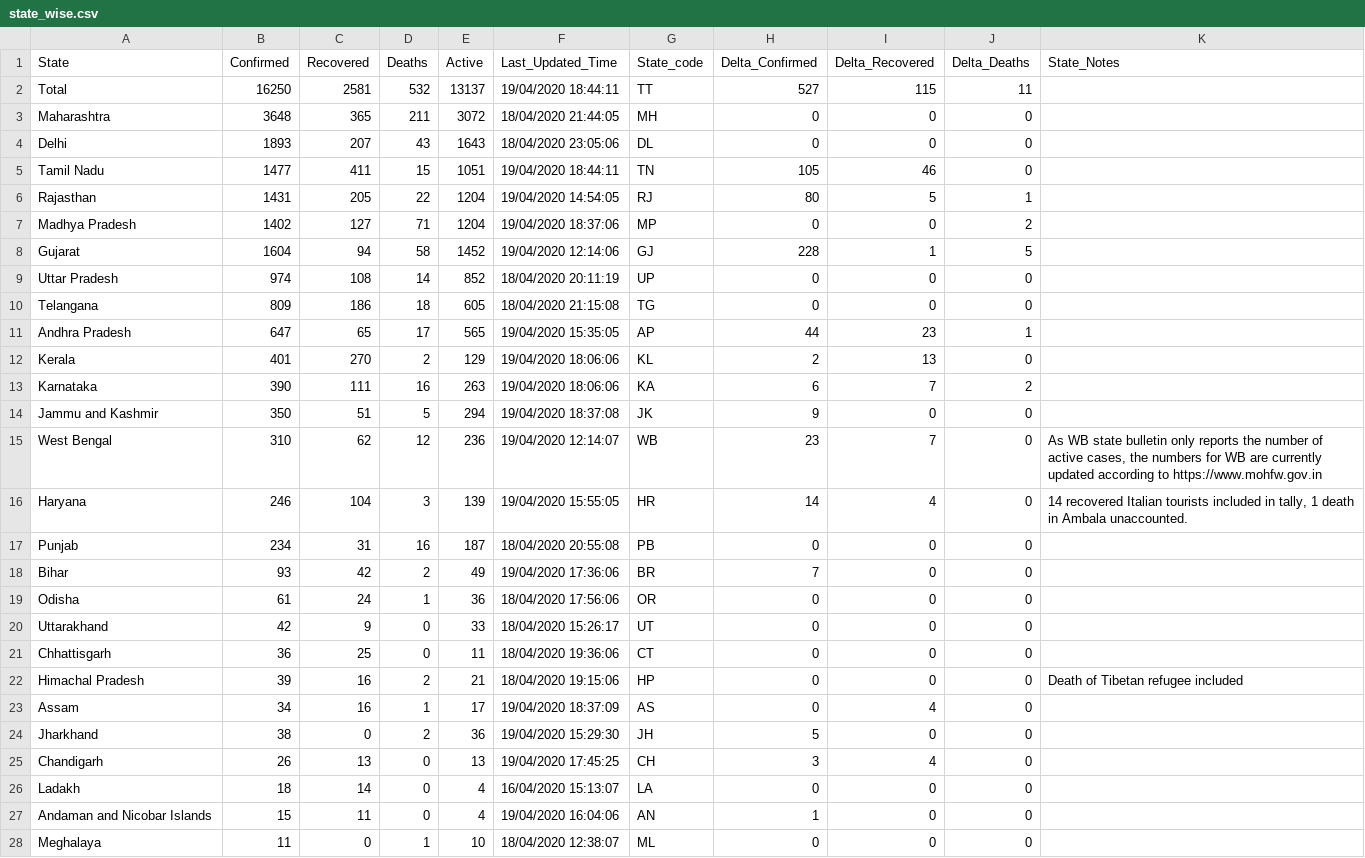
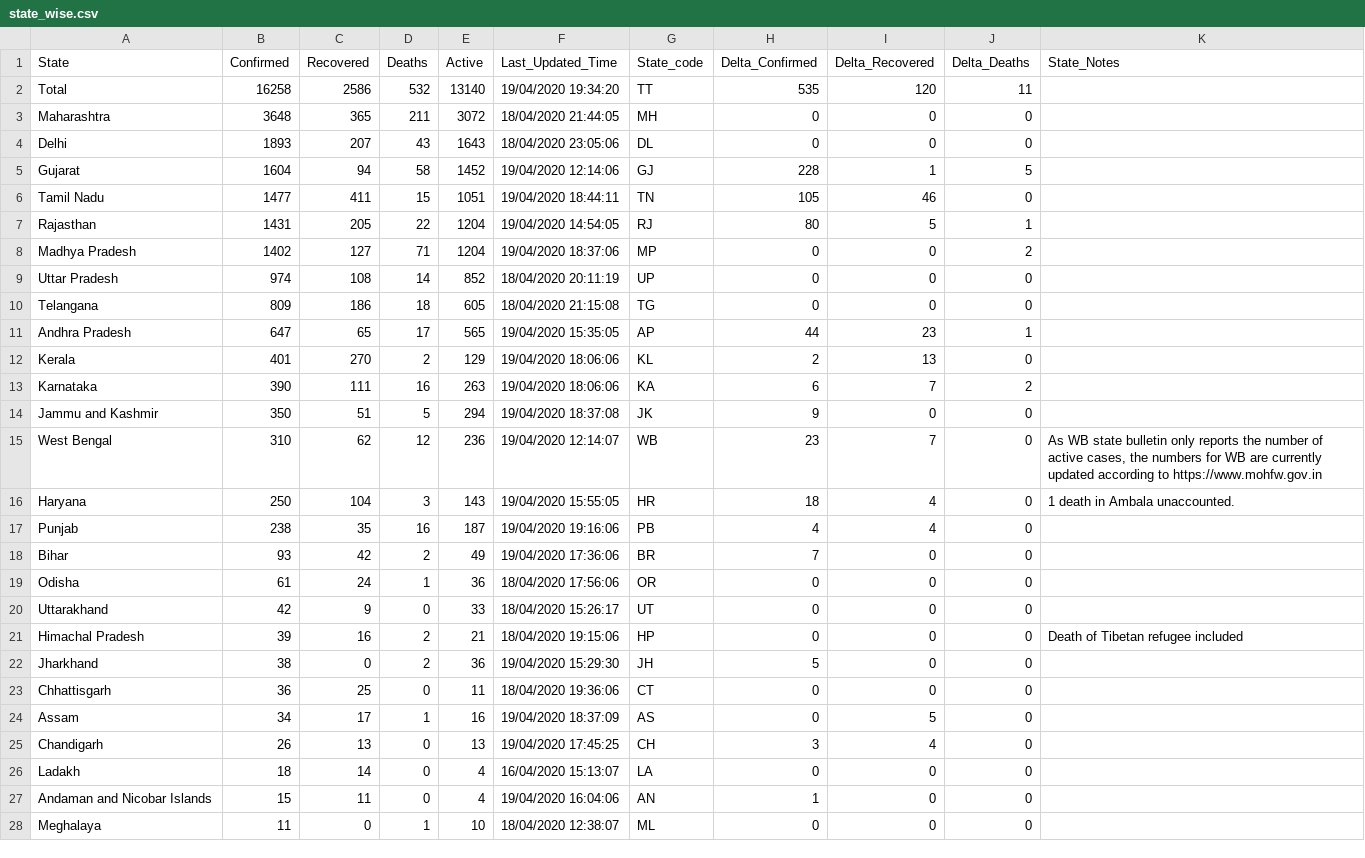
Before and after one commit to shuklaayush/api, a CSV file: csv/2020-04-19/state_wise.csv, drawn as a sheet; only a part is shown.

```diff
--- a/csv/2020-04-19/state_wise.csv
+++ b/csv/2020-04-19/state_wise.csv
@@ -1,5 +1,6 @@
 State,Confirmed,Recovered,Deaths,Active,Last_Updated_Time,State_code,Delta_Confirmed,Delta_Recovered,Delta_Deaths,State_Notes
-Total,16250,2581,532,13137,19/04/2020 18:44:11,TT,527,115,11,
+Total,16258,2586,532,13140,19/04/2020 19:34:20,TT,535,120,11,
 Maharashtra,3648,365,211,3072,18/04/2020 21:44:05,MH,0,0,0,
 Delhi,1893,207,43,1643,18/04/2020 23:05:06,DL,0,0,0,
+Gujarat,1604,94,58,1452,19/04/2020 12:14:06,GJ,228,1,5,
 Tamil Nadu,1477,411,15,1051,19/04/2020 18:44:11,TN,105,46,0,
@@ -7,3 +8,2 @@ Rajasthan,1431,205,22,1204,19/04/2020 14:54:05,RJ,80,5,1,
 Madhya Pradesh,1402,127,71,1204,19/04/2020 18:37:06,MP,0,0,2,
-Gujarat,1604,94,58,1452,19/04/2020 12:14:06,GJ,228,1,5,
 Uttar Pradesh,974,108,14,852,18/04/2020 20:11:19,UP,0,0,0,
@@ -15,4 +15,4 @@ Jammu and Kashmir,350,51,5,294,19/04/2020 18:37:08,JK,9,0,0,
 West Bengal,310,62,12,236,19/04/2020 12:14:07,WB,23,7,0,"As WB state bulletin only reports the number of active cases, the numbers for WB are currently updated according to https://www.mohfw.gov.in"
-Haryana,246,104,3,139,19/04/2020 15:55:05,HR,14,4,0,"14 recovered Italian tourists included in tally, 1 death in Ambala unaccounted."
-Punjab,234,31,16,187,18/04/2020 20:55:08,PB,0,0,0,
+Haryana,250,104,3,143,19/04/2020 15:55:05,HR,18,4,0,1 death in Ambala unaccounted.
+Punjab,238,35,16,187,19/04/2020 19:16:06,PB,4,4,0,
 Bihar,93,42,2,49,19/04/2020 17:36:06,BR,7,0,0,
@@ -20,6 +20,6 @@ Odisha,61,24,1,36,18/04/2020 17:56:06,OR,0,0,0,
 Uttarakhand,42,9,0,33,18/04/2020 15:26:17,UT,0,0,0,
+Himachal Pradesh,39,16,2,21,18/04/2020 19:15:06,HP,0,0,0,Death of Tibetan refugee included
+Jharkhand,38,0,2,36,19/04/2020 15:29:30,JH,5,0,0,
 Chhattisgarh,36,25,0,11,18/04/2020 19:36:06,CT,0,0,0,
-Himachal Pradesh,39,16,2,21,18/04/2020 19:15:06,HP,0,0,0,Death of Tibetan refugee included
-Assam,34,16,1,17,19/04/2020 18:37:09,AS,0,4,0,
-Jharkhand,38,0,2,36,19/04/2020 15:29:30,JH,5,0,0,
+Assam,34,17,1,16,19/04/2020 18:37:09,AS,0,5,0,
 Chandigarh,26,13,0,13,19/04/2020 17:45:25,CH,3,4,0,
```
Also changed, not shown: csv/2020-04-19/death_and_recovered.csv, csv/2020-04-19/statewise_tested_numbers_data.csv, 10 other files.
